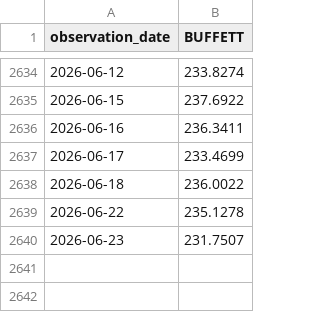
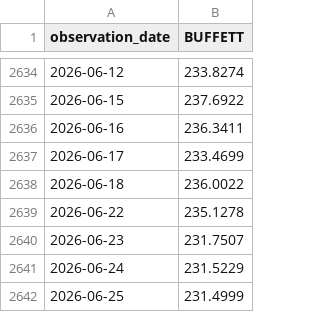
Before and after one commit to jaegunjung/finance, a CSV file: assets/data/macro/BUFFETT.csv, drawn as a sheet; only a part is shown, gaps mark what is left out.

```diff
--- a/assets/data/macro/BUFFETT.csv
+++ b/assets/data/macro/BUFFETT.csv
@@ -2640 +2640,3 @@ observation_date,BUFFETT
 2026-06-23,231.7507
+2026-06-24,231.5229
+2026-06-25,231.4999
```
Also changed, not shown: assets/data/macro/DGS10.csv, assets/data/macro/SHILLER_PE.csv, 1 other file.
